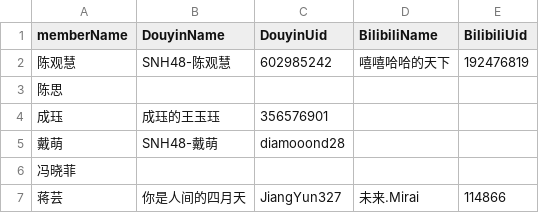
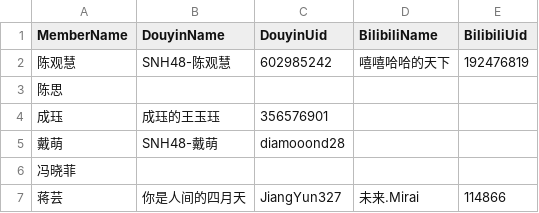
Before and after one commit to xyleey/Notes-for-Media-Team, a CSV file: Accounts-Confirmed-in-Douyin-and-Bilibili.csv, drawn as a sheet; only a part is shown.

Commit message:
Update Accounts-Confirmed-in-Douyin-and-Bilibili.csv

```diff
--- a/Accounts-Confirmed-in-Douyin-and-Bilibili.csv
+++ b/Accounts-Confirmed-in-Douyin-and-Bilibili.csv
@@ -1,2 +1,2 @@
-memberName,DouyinName,DouyinUid,BilibiliName,BilibiliUid
+MemberName,DouyinName,DouyinUid,BilibiliName,BilibiliUid
 陈观慧,SNH48-陈观慧,602985242,嘻嘻哈哈的天下,192476819
```
